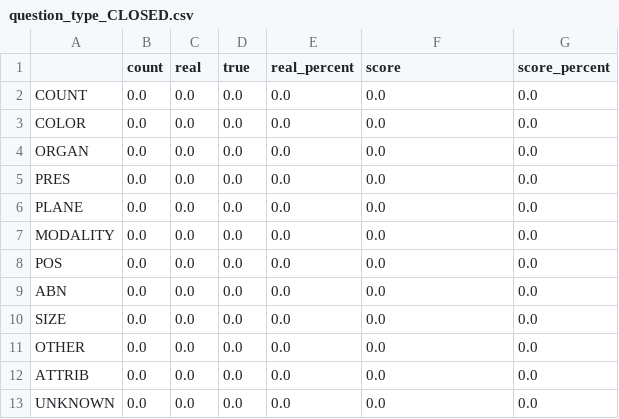
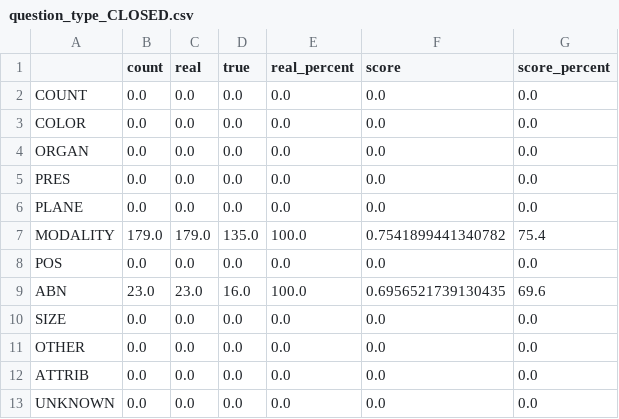
Before and after one commit to yutian-zhao/MICCAI19-MedVQA, a CSV file: results/SAN_MEVF/SAN_MEVF/question_type_CLOSED.csv, drawn as a sheet.

```diff
--- a/results/SAN_MEVF/SAN_MEVF/question_type_CLOSED.csv
+++ b/results/SAN_MEVF/SAN_MEVF/question_type_CLOSED.csv
@@ -6,5 +6,5 @@ PRES,0.0,0.0,0.0,0.0,0.0,0.0
 PLANE,0.0,0.0,0.0,0.0,0.0,0.0
-MODALITY,0.0,0.0,0.0,0.0,0.0,0.0
+MODALITY,179.0,179.0,135.0,100.0,0.7541899441340782,75.4
 POS,0.0,0.0,0.0,0.0,0.0,0.0
-ABN,0.0,0.0,0.0,0.0,0.0,0.0
+ABN,23.0,23.0,16.0,100.0,0.6956521739130435,69.6
 SIZE,0.0,0.0,0.0,0.0,0.0,0.0
```
Also changed, not shown: results/SAN_MEVF/SAN_MEVF/question_type_ALL.csv, 1 other file.
